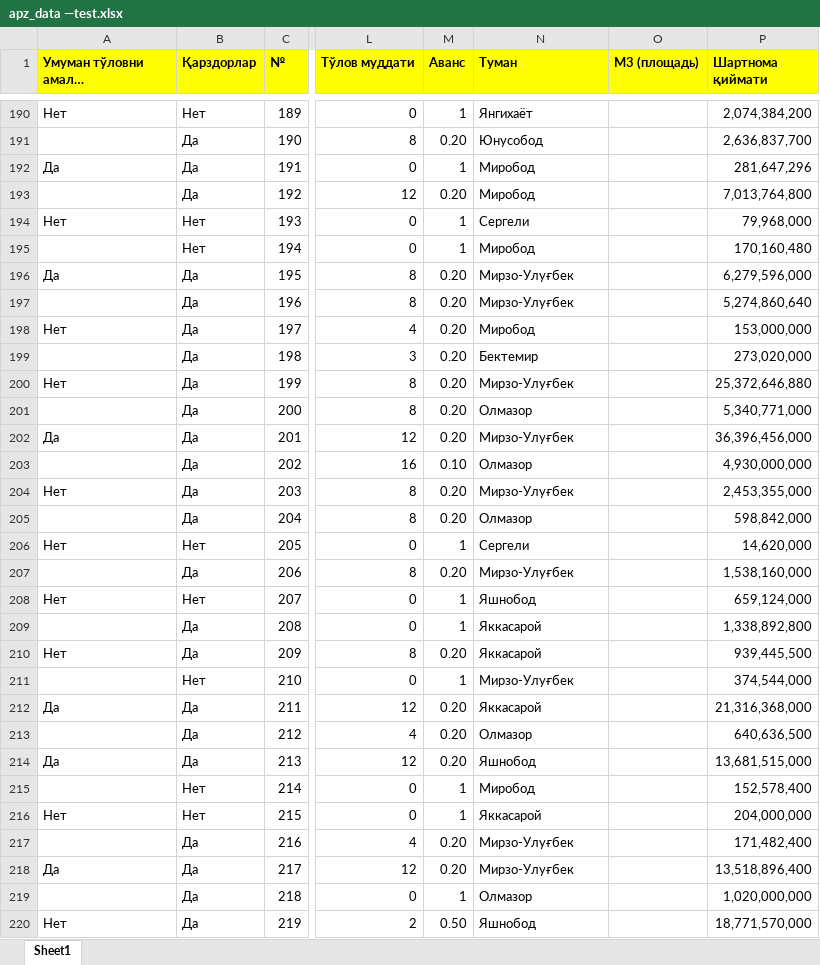
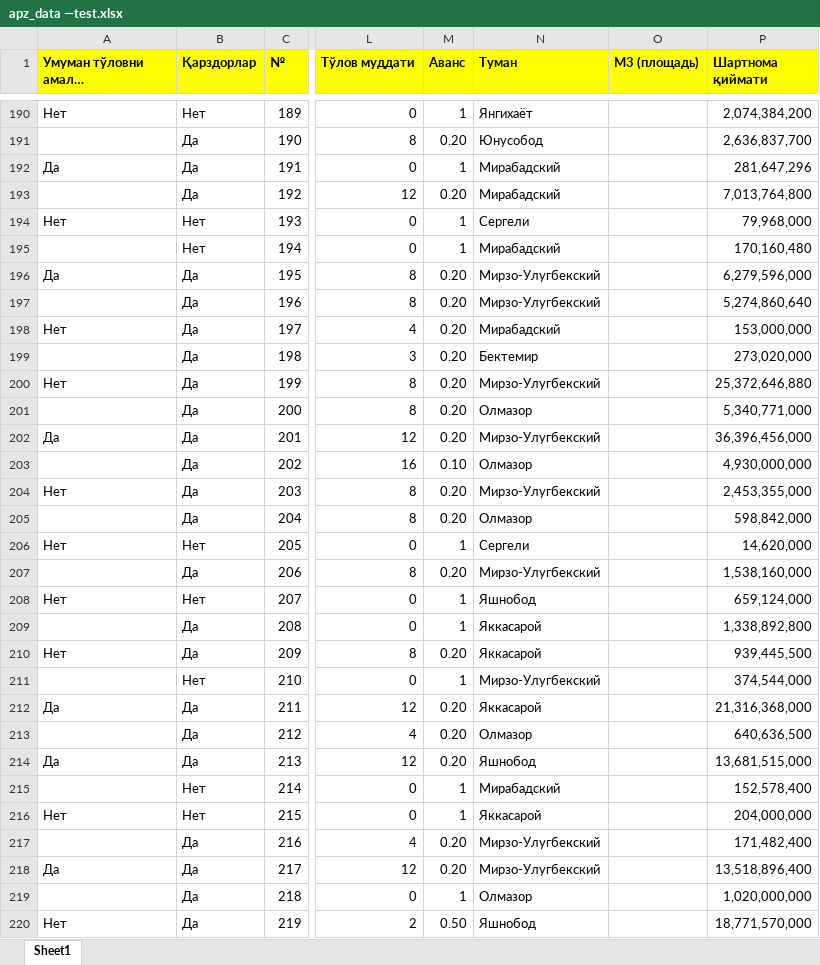
Before and after one commit to TashkentInvest/apz_yunusov, an Excel workbook: public/apz_data —test.xlsx, sheet Sheet1, drawn as a sheet; only a part is shown, gaps mark what is left out; long unchanged cells end in …; values as stored, in another font and other column widths than the file's, no borders; the diff covers the shown part only; the diff names each change by its address in the sheet, - before the commit and + after, or states it on an @@ line.

```diff
--- a/public/apz_data —test.xlsx (sheet Sheet1)
+++ b/public/apz_data —test.xlsx (sheet Sheet1)
-N192:N193 (Туман): Миробод
+N192:N193 (Туман): Мирабадский
-N195 (Туман): Миробод
+N195 (Туман): Мирабадский
-N196:N197 (Туман): Мирзо-Улуғбек
+N196:N197 (Туман): Мирзо-Улугбекский
-N198 (Туман): Миробод
+N198 (Туман): Мирабадский
-N200 (Туман): Мирзо-Улуғбек
+N200 (Туман): Мирзо-Улугбекский
-N202 (Туман): Мирзо-Улуғбек
+N202 (Туман): Мирзо-Улугбекский
-N204 (Туман): Мирзо-Улуғбек
+N204 (Туман): Мирзо-Улугбекский
-N207 (Туман): Мирзо-Улуғбек
+N207 (Туман): Мирзо-Улугбекский
-N211 (Туман): Мирзо-Улуғбек
+N211 (Туман): Мирзо-Улугбекский
-N215 (Туман): Миробод
+N215 (Туман): Мирабадский
-N217:N218 (Туман): Мирзо-Улуғбек
+N217:N218 (Туман): Мирзо-Улугбекский
```
Also changed, not shown: 75 edited cells elsewhere in this sheet, 4 other files.
